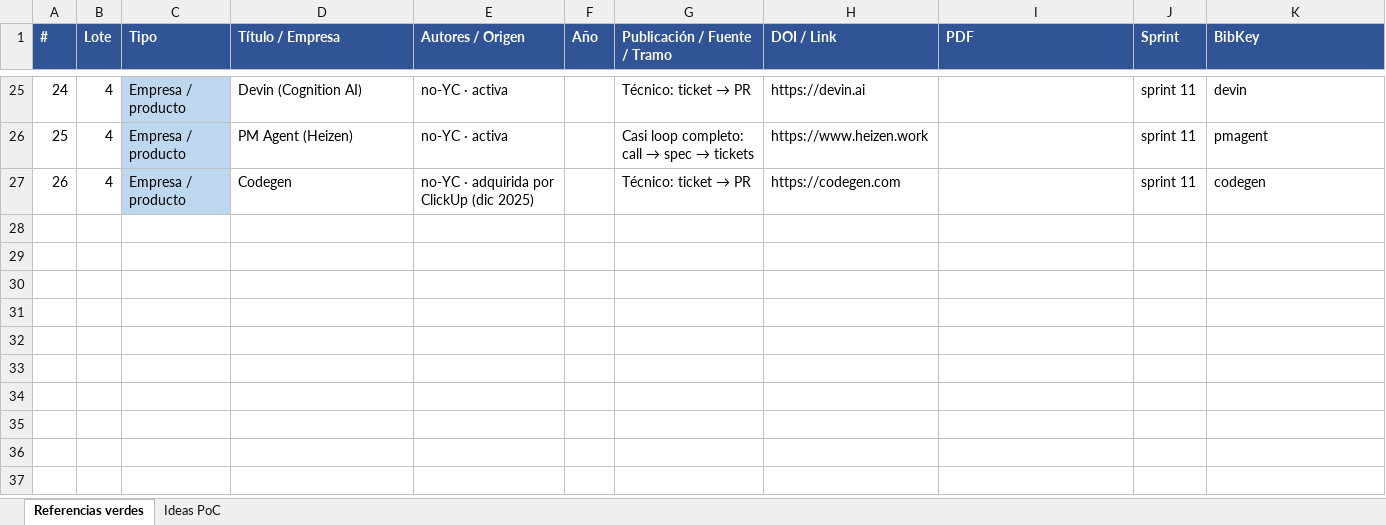
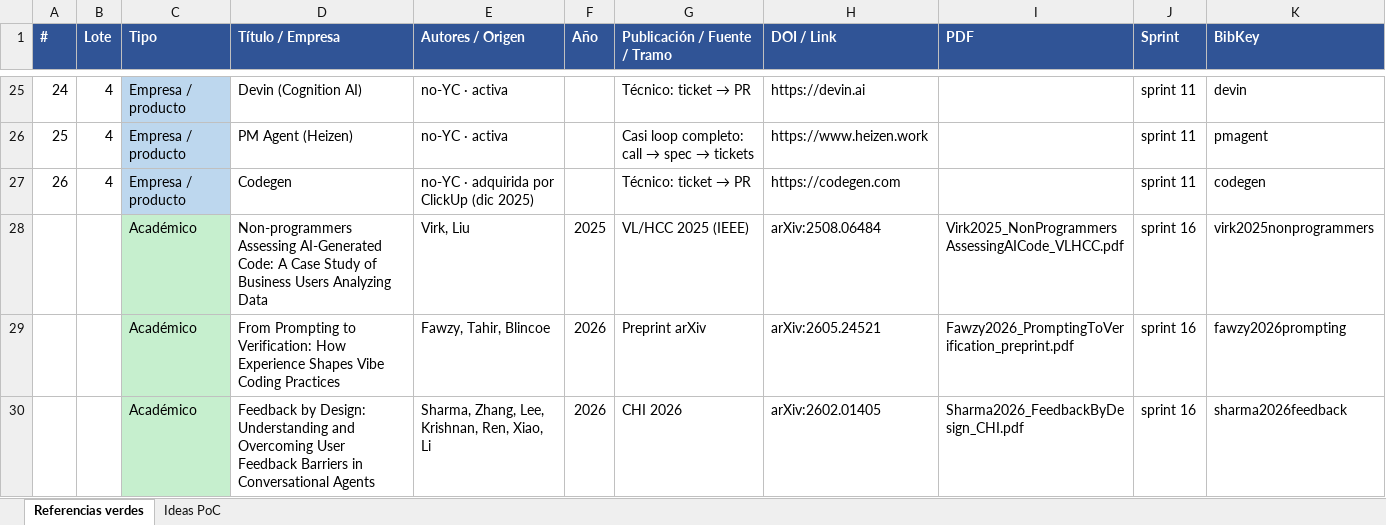
Before and after one commit to vickychappuis/Tesis, an Excel workbook: REFERENCIAS.xlsx, sheet Referencias verdes, drawn as a sheet; only a part is shown, gaps mark what is left out; values as stored, in another font and other column widths than the file's, no borders; the diff names each change by its address in the sheet, - before the commit and + after, or states it on an @@ line.

Commit message:
sprint 16: actualizar REGISTRO y README al estado final; sumar Virk/Fawzy/Sharma a REFERENCIAS.xlsx

```diff
--- a/REFERENCIAS.xlsx (sheet Referencias verdes)
+++ b/REFERENCIAS.xlsx (sheet Referencias verdes)
+row 28:  |  | Académico | Non-programmers Assessing AI-Generated Code: A Case Study of Business Users Analyzing Data | Virk, Liu | 2025 | VL/HCC 2025 (IEEE) | arXiv:2508.06484 | Virk2025_NonProgrammersAssessingAICode_VLHCC.pdf | sprint 16 | virk2025nonprogrammers
+row 29:  |  | Académico | From Prompting to Verification: How Experience Shapes Vibe Coding Practices | Fawzy, Tahir, Blincoe | 2026 | Preprint arXiv | arXiv:2605.24521 | Fawzy2026_PromptingToVerification_preprint.pdf | sprint 16 | fawzy2026prompting
+row 30:  |  | Académico | Feedback by Design: Understanding and Overcoming User Feedback Barriers in Conversational Agents | Sharma, Zhang, Lee, Krishnan, Ren, Xiao, Li | 2026 | CHI 2026 | arXiv:2602.01405 | Sharma2026_FeedbackByDesign_CHI.pdf | sprint 16 | sharma2026feedback
```
Also changed, not shown: 2 other files.
